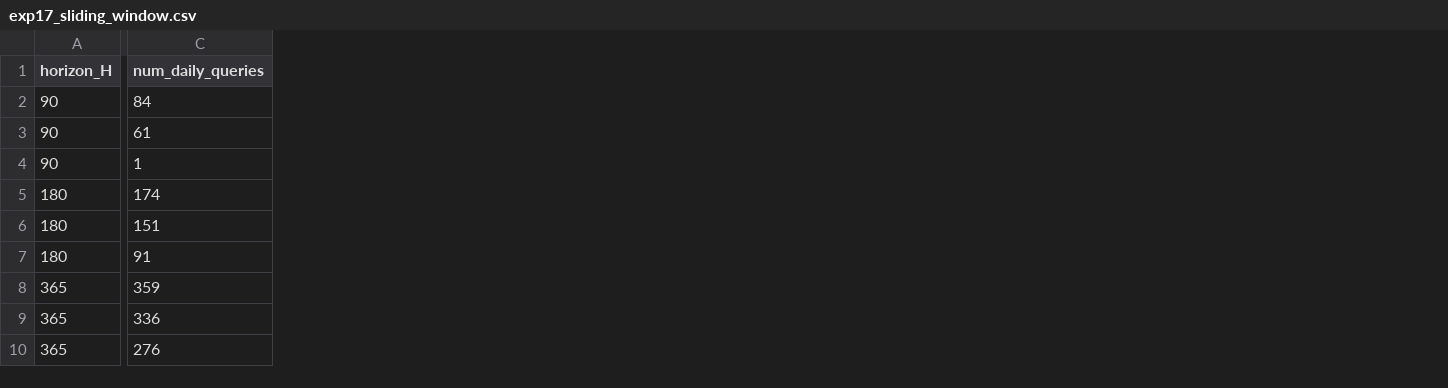
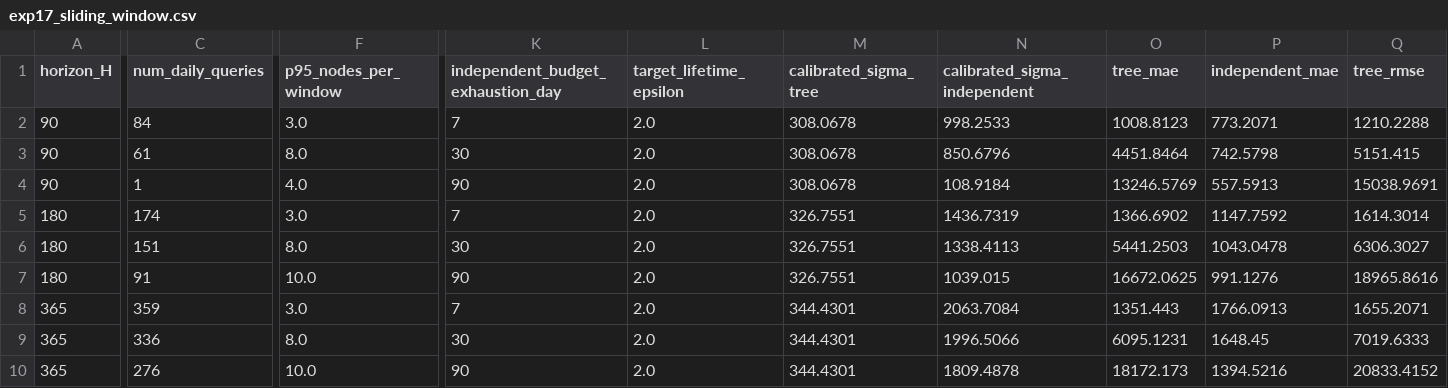
Before and after one commit to thy919100815-art/private-llm-analytics, a CSV file: results/tables/exp17_sliding_window.csv, drawn as a sheet; only a part is shown, gaps mark what is left out; the diff covers the shown part only; the diff names each change by its address in the sheet, - before the commit and + after, or states it on an @@ line.

```diff
--- a/results/tables/exp17_sliding_window.csv
+++ b/results/tables/exp17_sliding_window.csv
+column F (p95_nodes_per_window), rows 2-10: 3.0 | 8.0 | 4.0 | 3.0 | 8.0 | 10.0 | 3.0 | 8.0 | 10.0
+column K, rows 1-10: independent_budget_exhaustion_day | 7 | 30 | 90 | 7 | 30 | 90 | 7 | 30 | 90
+column L (target_lifetime_epsilon), rows 2-10: all 2.0
+column M (calibrated_sigma_tree), rows 2-10: 308.0678 | 308.0678 | 308.0678 | 326.7551 | 326.7551 | 326.7551 | 344.4301 | 344.4301 | 344.4301
+column N (calibrated_sigma_independent), rows 2-10: 998.2533 | 850.6796 | 108.9184 | 1436.7319 | 1338.4113 | 1039.015 | 2063.7084 | 1996.5066 | 1809.4878
+column O (tree_mae), rows 2-10: 1008.8123 | 4451.8464 | 13246.5769 | 1366.6902 | 5441.2503 | 16672.0625 | 1351.443 | 6095.1231 | 18172.173
+column P (independent_mae), rows 2-10: 773.2071 | 742.5798 | 557.5913 | 1147.7592 | 1043.0478 | 991.1276 | 1766.0913 | 1648.45 | 1394.5216
+column Q (tree_rmse), rows 2-10: 1210.2288 | 5151.415 | 15038.9691 | 1614.3014 | 6306.3027 | 18965.8616 | 1655.2071 | 7019.6333 | 20833.4152
```
Also changed, not shown: 6 added columns elsewhere in this file, results/tables/exp15_tree_privacy_scaling.csv, results/tables/exp16_prefix_queries.csv, 16 other files.
